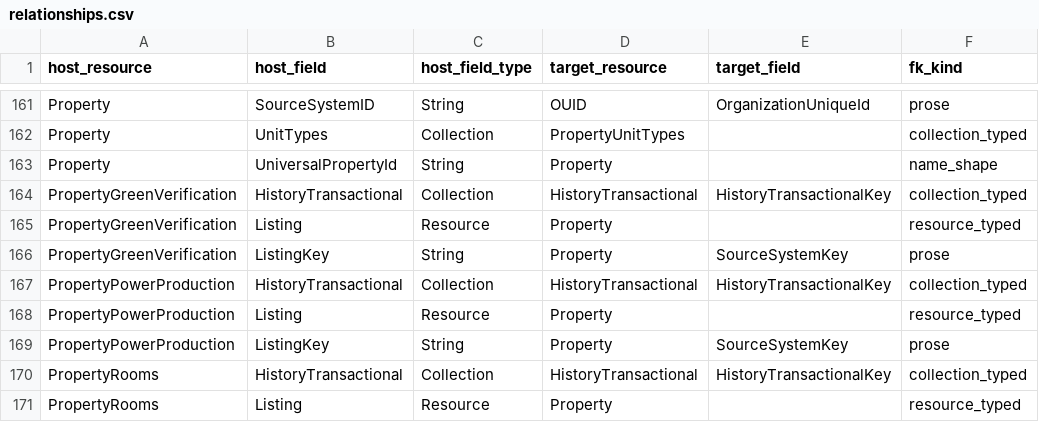
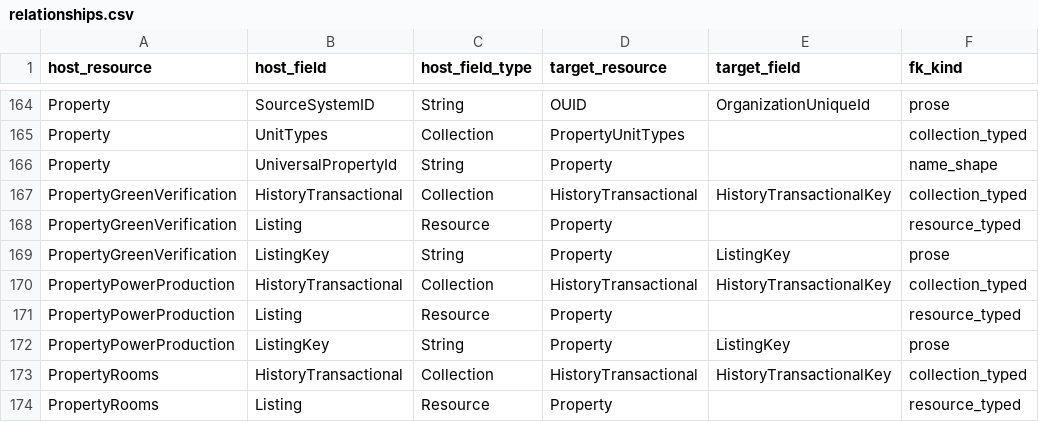
Before and after one commit to sharpsir-group/matrix-platform-kb, a CSV file: reso-dd-kb/raw/relationships.csv, drawn as a sheet; only a part is shown, gaps mark what is left out; addresses are those after the commit; the diff covers the shown part only; the diff names each change by its address in the sheet, - before the commit and + after, or states it on an @@ line.

```diff
--- a/reso-dd-kb/raw/relationships.csv
+++ b/reso-dd-kb/raw/relationships.csv
-E169 (target_field): SourceSystemKey
+E169 (target_field): ListingKey
-E172 (target_field): SourceSystemKey
+E172 (target_field): ListingKey
```
Also changed, not shown: 3 added rows and 19 edited cells elsewhere in this file, reso-dd-kb/raw/_satellites_child_match.csv, reso-dd-kb/raw/_satellites_prefix.csv, 10 other files.
